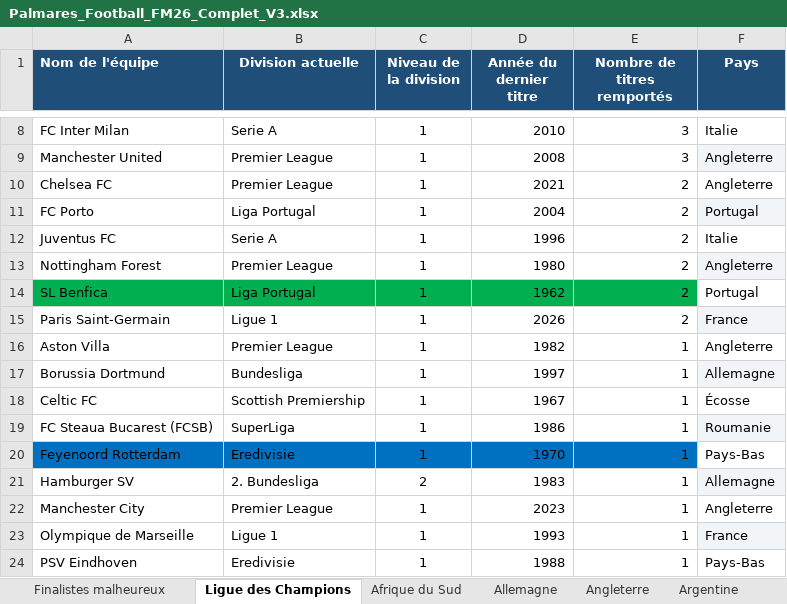
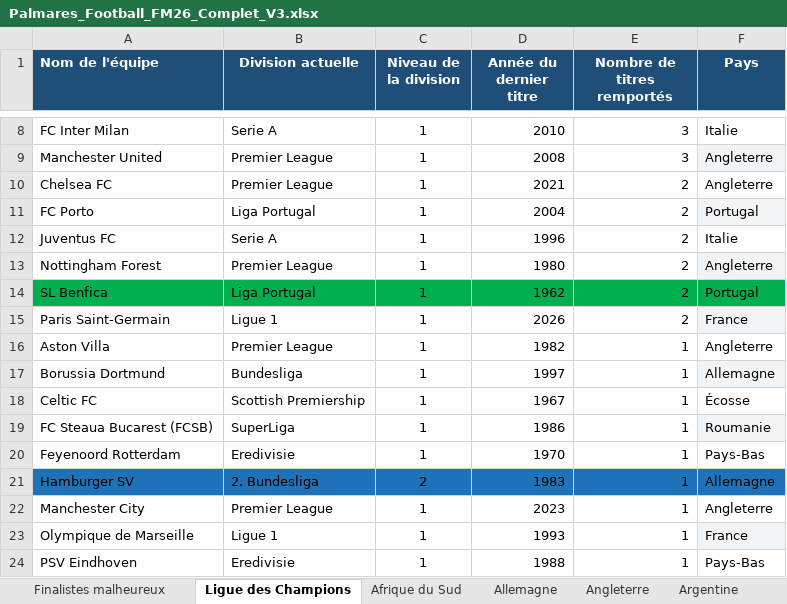
Before and after one commit to Yvcanto/Palmares-football, an Excel workbook: Palmares_Football_FM26_Complet_V3.xlsx, sheet Ligue des Champions, drawn as a sheet; only a part is shown, gaps mark what is left out; values as stored, in another font and other column widths than the file's, no borders; the diff names each change by its address in the sheet, - before the commit and + after, or states it on an @@ line.

```diff
--- a/Palmares_Football_FM26_Complet_V3.xlsx (sheet Ligue des Champions)
+++ b/Palmares_Football_FM26_Complet_V3.xlsx (sheet Ligue des Champions)
-F14 fill: none
+F14 fill: #00B050
-A20:E20 fill: #0070C0
+A20:E20 fill: none
-A21:E21 fill: none
+A21:E21 fill: #2072B8
-F21 fill: #F2F5F8
+F21 fill: #2072B8
```
Also changed, not shown: sheet Grèce, sheet Pays de Galles, sheet Biélorussie, sheet Slovaquie, sheet Espagne, sheet Corée du Sud, 15 more sheets.
